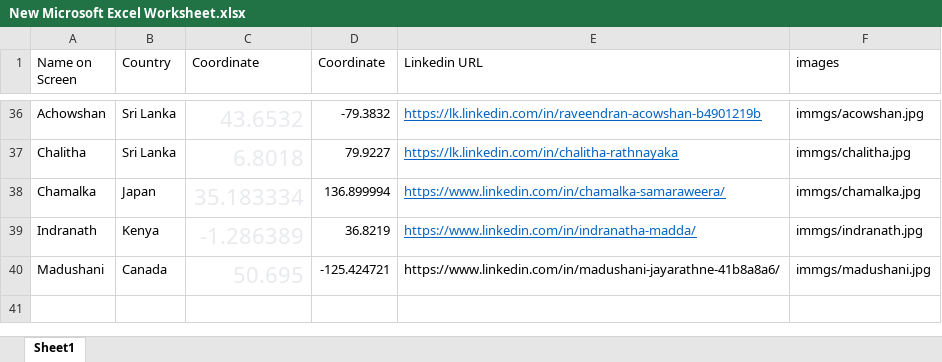
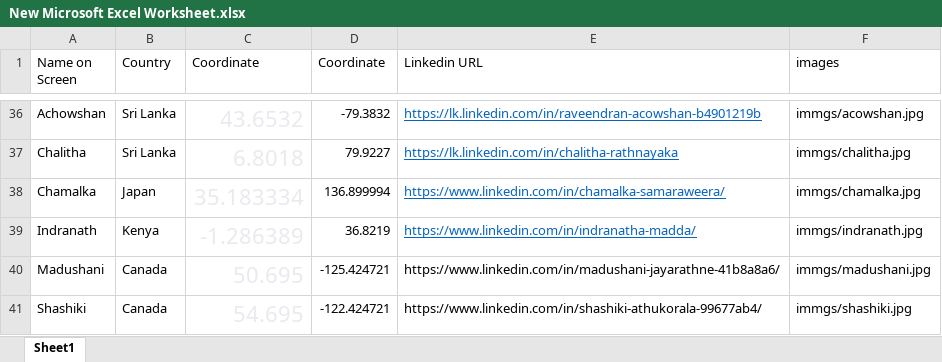
Before and after one commit to dinuka125/Alumni-Locator, an Excel workbook: New Microsoft Excel Worksheet.xlsx, sheet Sheet1, drawn as a sheet; only a part is shown, gaps mark what is left out; values as stored, in another font and other column widths than the file's, no borders; the diff names each change by its address in the sheet, - before the commit and + after, or states it on an @@ line.

```diff
--- a/New Microsoft Excel Worksheet.xlsx (sheet Sheet1)
+++ b/New Microsoft Excel Worksheet.xlsx (sheet Sheet1)
+row 41: Shashiki | Canada | 54.695 | -122.424721 | https://www.linkedin.com/in/shashiki-athukorala-99677ab4/ | immgs/shashiki.jpg
```
Also changed, not shown: 2 other files.
